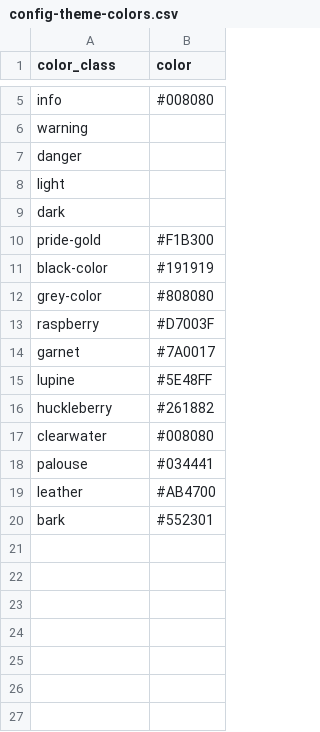
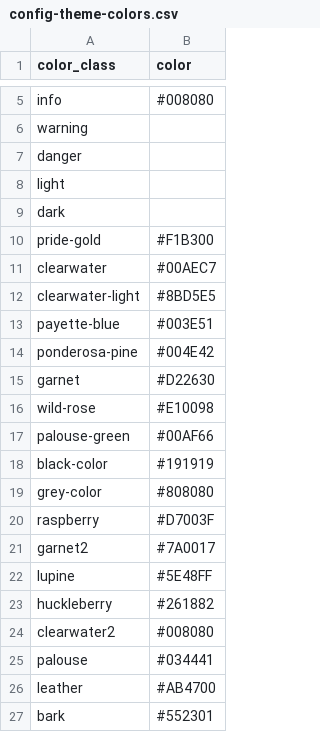
Before and after one commit to thecdil/taylor-archive, a CSV file: _data/config-theme-colors.csv, drawn as a sheet; only a part is shown, gaps mark what is left out.

Commit message:
add old colors back in

```diff
--- a/_data/config-theme-colors.csv
+++ b/_data/config-theme-colors.csv
@@ -10,2 +10,9 @@ dark,
 pride-gold,#F1B300
+clearwater,#00AEC7
+clearwater-light,#8BD5E5
+payette-blue,#003E51
+ponderosa-pine,#004E42
+garnet,#D22630
+wild-rose,#E10098
+palouse-green,#00AF66
 black-color,#191919
@@ -13,6 +20,6 @@ grey-color,#808080
 raspberry,#D7003F
-garnet,#7A0017
+garnet2,#7A0017
 lupine,#5E48FF
 huckleberry,#261882
-clearwater,#008080
+clearwater2,#008080
 palouse,#034441
```
